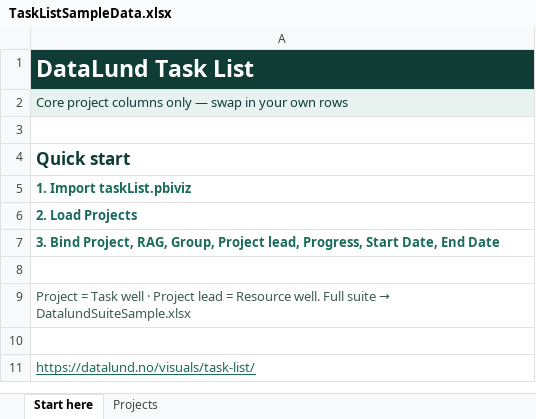
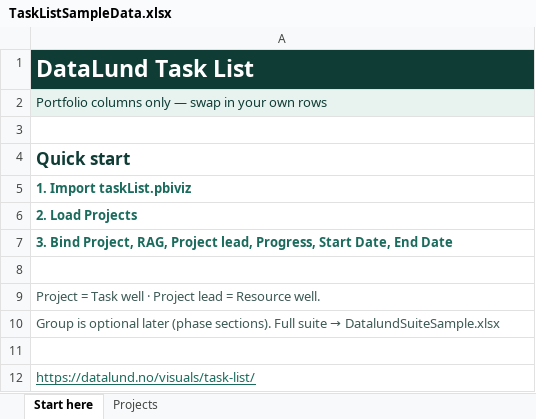
Before and after one commit to Datalundno/Website, an Excel workbook: public/downloads/TaskListSampleData.xlsx, sheet Start here, drawn as a sheet; values as stored, in another font and other column widths than the file's, no borders; the diff names each change by its address in the sheet, - before the commit and + after, or states it on an @@ line.

```diff
--- a/public/downloads/TaskListSampleData.xlsx (sheet Start here)
+++ b/public/downloads/TaskListSampleData.xlsx (sheet Start here)
-A2: Core project columns only…
+A2: Portfolio columns only…
-A7: …Project, RAG, Group, Project lead,…
+A7: …Project, RAG, Project lead,…
@@ A9: …Resource well. Full suite → DatalundSuiteSample.xlsx → …Resource well. @@
+row 10: Group is optional later (phase sections). Full suite → DatalundSuiteSample.xlsx
```
Also changed, not shown: sheet Projects, public/downloads/DatalundSuiteSample.xlsx, public/downloads/GanttSampleData.xlsx, 5 other files.
